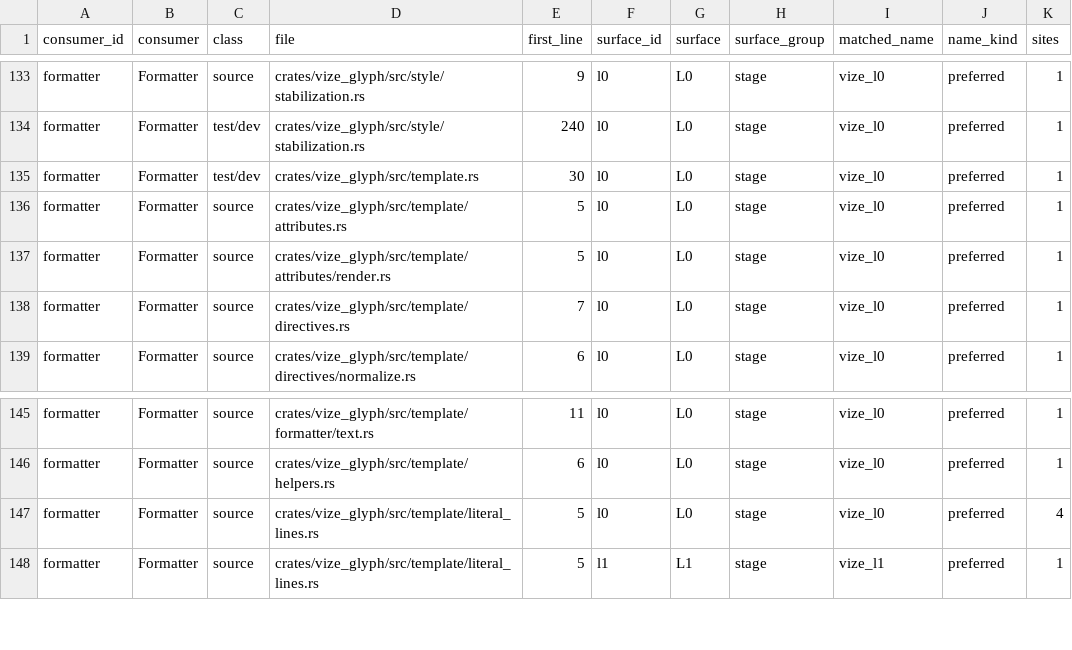
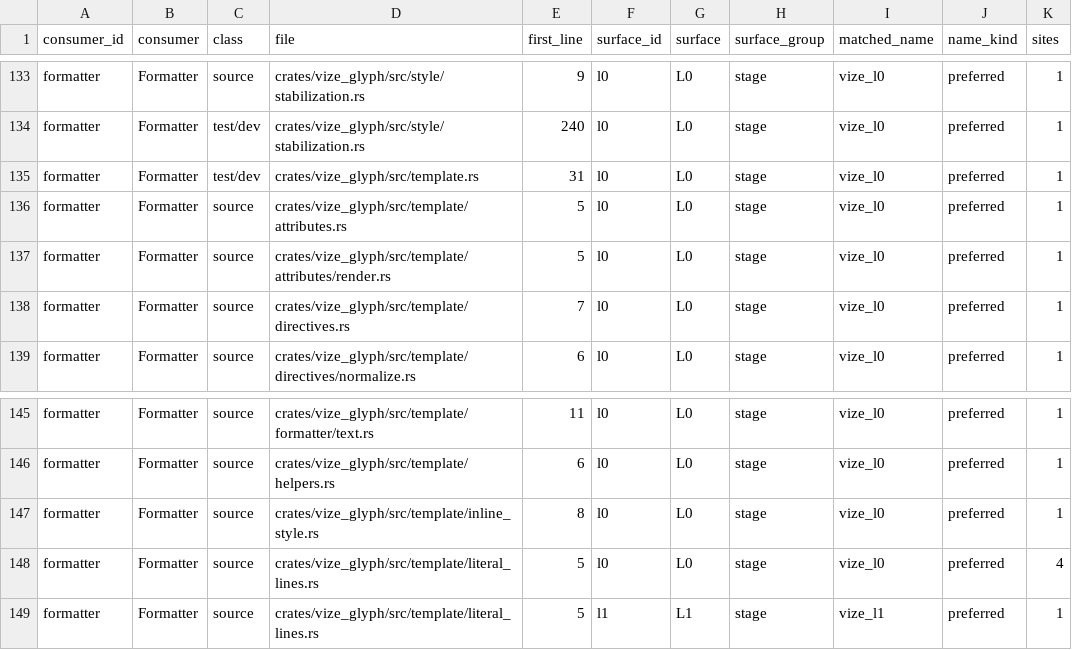
Before and after one commit to ty-ler/vize, a TSV file: docs/davinci/plan/consumer-migration-surfaces/formatter/vize_glyph.tsv, drawn as a sheet; only a part is shown, gaps mark what is left out.

```diff
--- a/docs/davinci/plan/consumer-migration-surfaces/formatter/vize_glyph.tsv
+++ b/docs/davinci/plan/consumer-migration-surfaces/formatter/vize_glyph.tsv
@@ -134,3 +134,3 @@ formatter	Formatter	source	crates/vize_glyph/src/style/stabilization.rs	9	l0	L0
 formatter	Formatter	test/dev	crates/vize_glyph/src/style/stabilization.rs	240	l0	L0	stage	vize_l0	preferred	1
-formatter	Formatter	test/dev	crates/vize_glyph/src/template.rs	30	l0	L0	stage	vize_l0	preferred	1
+formatter	Formatter	test/dev	crates/vize_glyph/src/template.rs	31	l0	L0	stage	vize_l0	preferred	1
 formatter	Formatter	source	crates/vize_glyph/src/template/attributes.rs	5	l0	L0	stage	vize_l0	preferred	1
@@ -146,2 +146,3 @@ formatter	Formatter	source	crates/vize_glyph/src/template/formatter/text.rs	11	l
 formatter	Formatter	source	crates/vize_glyph/src/template/helpers.rs	6	l0	L0	stage	vize_l0	preferred	1
+formatter	Formatter	source	crates/vize_glyph/src/template/inline_style.rs	8	l0	L0	stage	vize_l0	preferred	1
 formatter	Formatter	source	crates/vize_glyph/src/template/literal_lines.rs	5	l0	L0	stage	vize_l0	preferred	4
```
Also changed, not shown: 10 other files.
